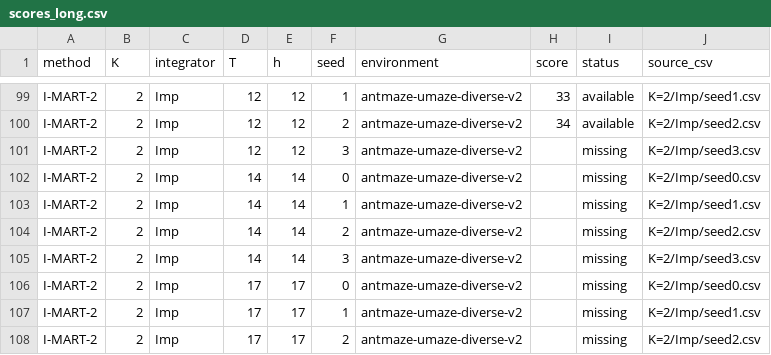
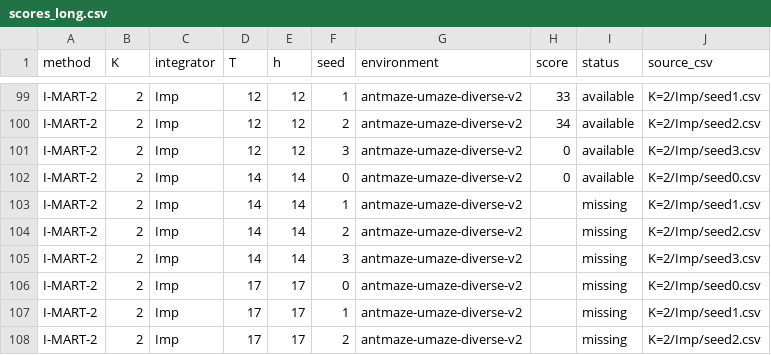
Before and after one commit to SChoish/MPI_sweep, a CSV file: sweep_results/antmaze-umaze-diverse/scores_long.csv, drawn as a sheet; only a part is shown, gaps mark what is left out.

Commit message:
Update choi antmaze-umaze-diverse T-sweep results.

```diff
--- a/sweep_results/antmaze-umaze-diverse/scores_long.csv
+++ b/sweep_results/antmaze-umaze-diverse/scores_long.csv
@@ -100,4 +100,4 @@ I-MART-2,2,Imp,12,12,1,antmaze-umaze-diverse-v2,33,available,K=2/Imp/seed1.csv
 I-MART-2,2,Imp,12,12,2,antmaze-umaze-diverse-v2,34,available,K=2/Imp/seed2.csv
-I-MART-2,2,Imp,12,12,3,antmaze-umaze-diverse-v2,,missing,K=2/Imp/seed3.csv
-I-MART-2,2,Imp,14,14,0,antmaze-umaze-diverse-v2,,missing,K=2/Imp/seed0.csv
+I-MART-2,2,Imp,12,12,3,antmaze-umaze-diverse-v2,0,available,K=2/Imp/seed3.csv
+I-MART-2,2,Imp,14,14,0,antmaze-umaze-diverse-v2,0,available,K=2/Imp/seed0.csv
 I-MART-2,2,Imp,14,14,1,antmaze-umaze-diverse-v2,,missing,K=2/Imp/seed1.csv
```
Also changed, not shown: sweep_results/antmaze-umaze-diverse/summary_by_T.csv, 10 other files.
